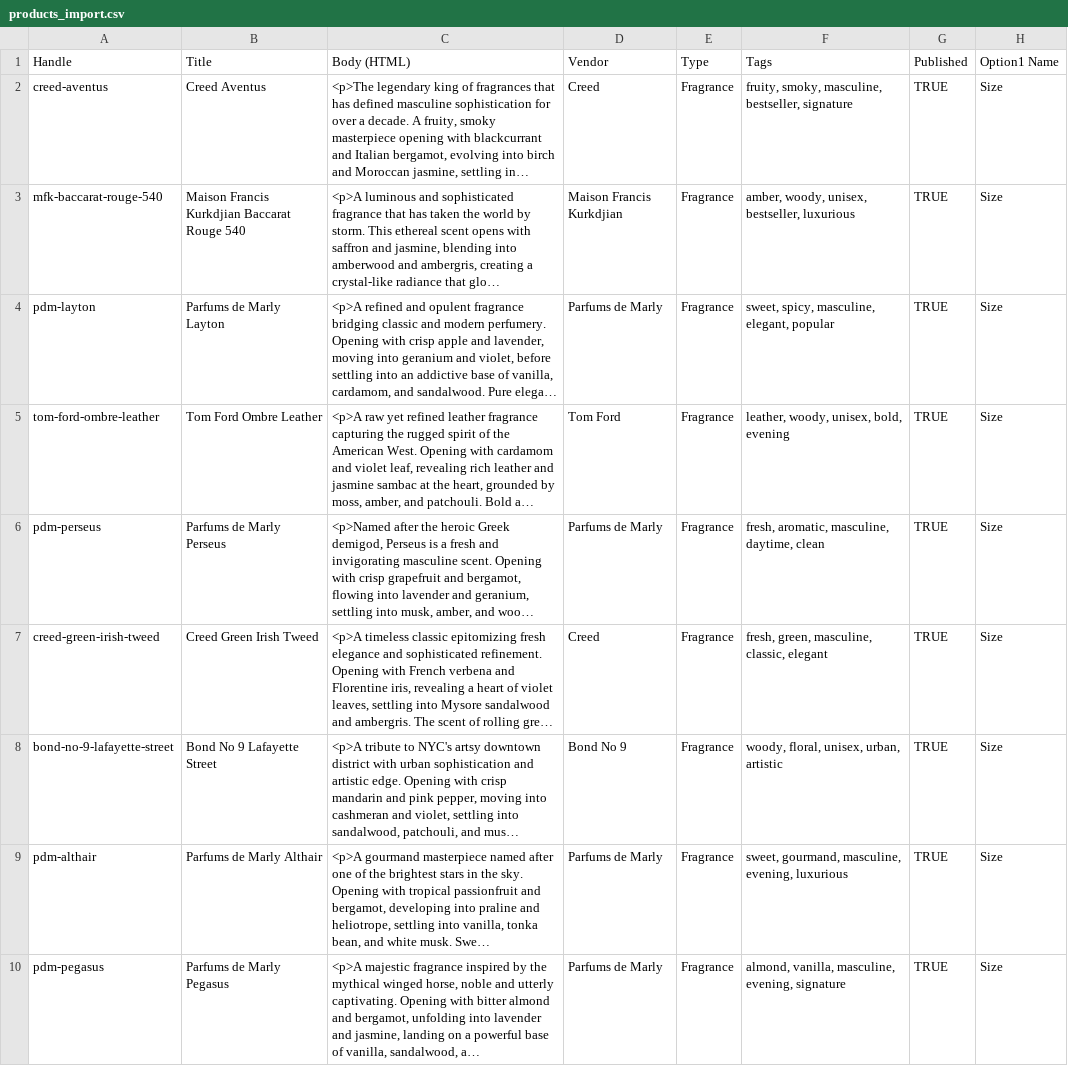
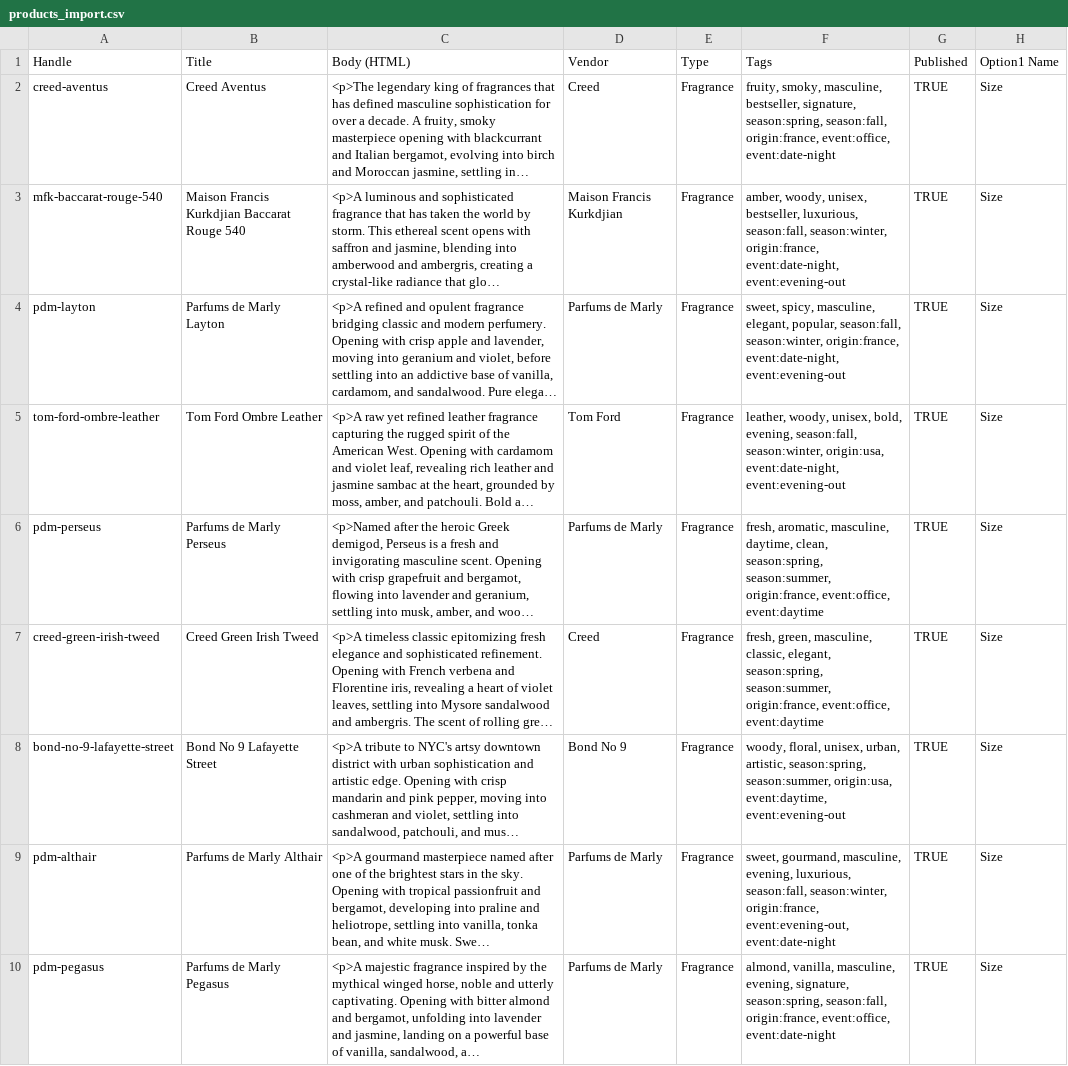
Before and after one commit to wilsonwu-ai/basenotes, a CSV file: products_import.csv, drawn as a sheet; only a part is shown; long unchanged cells end in …; the diff names each change by its address in the sheet, - before the commit and + after, or states it on an @@ line.

Commit message:
Update product CSV with season, event, and origin tags
Adds structured tags to all 9 fragrances:
- season:spring/summer/fall/winter (based on Fragrantica data)
- origin:france/usa (country of manufacture)
- event:office/date-night/evening-out/daytime

These tags are needed for collection filters, product card
season icons, and origin display.

```diff
--- a/products_import.csv
+++ b/products_import.csv
-F2 (Tags): …masculine, bestseller, signature
+F2 (Tags): …masculine, bestseller, signature, season:spring, season:fall, origin:france, event:office, event:date-night
-F3 (Tags): …unisex, bestseller, luxurious
+F3 (Tags): …unisex, bestseller, luxurious, season:fall, season:winter, origin:france, event:date-night, event:evening-out
-F4 (Tags): …masculine, elegant, popular
+F4 (Tags): …masculine, elegant, popular, season:fall, season:winter, origin:france, event:date-night, event:evening-out
-F5 (Tags): …unisex, bold, evening
+F5 (Tags): …unisex, bold, evening, season:fall, season:winter, origin:usa, event:date-night, event:evening-out
-F6 (Tags): …masculine, daytime, clean
+F6 (Tags): …masculine, daytime, clean, season:spring, season:summer, origin:france, event:office, event:daytime
-F7 (Tags): …masculine, classic, elegant
+F7 (Tags): …masculine, classic, elegant, season:spring, season:summer, origin:france, event:office, event:daytime
-F8 (Tags): …unisex, urban, artistic
+F8 (Tags): …unisex, urban, artistic, season:spring, season:summer, origin:usa, event:daytime, event:evening-out
-F9 (Tags): …masculine, evening, luxurious
+F9 (Tags): …masculine, evening, luxurious, season:fall, season:winter, origin:france, event:evening-out, event:date-night
-F10 (Tags): …masculine, evening, signature
+F10 (Tags): …masculine, evening, signature, season:spring, season:fall, origin:france, event:office, event:date-night
```
